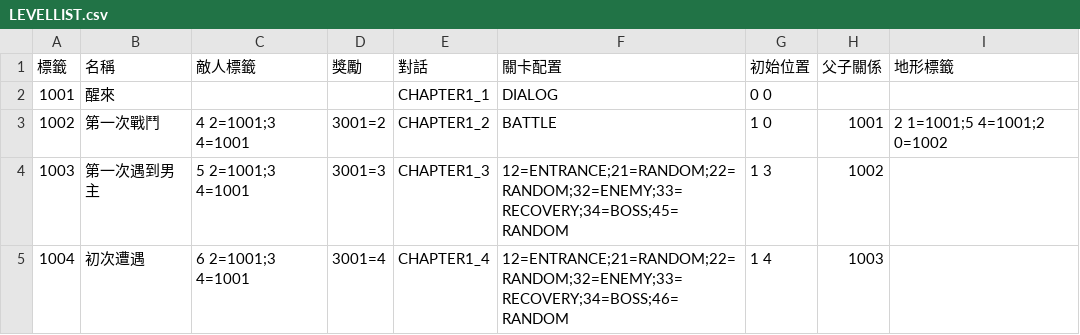
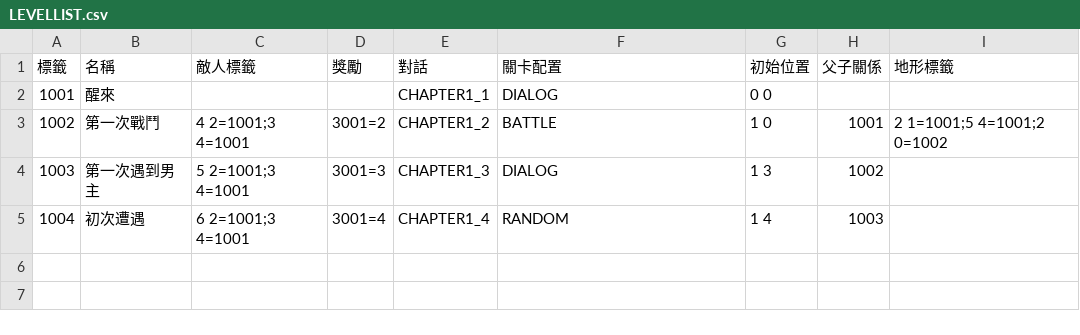
Before and after one commit to yucheng0210/Card, a CSV file: Assets/MyAssets/Data/LEVELLIST.csv, drawn as a sheet.

```diff
--- a/Assets/MyAssets/Data/LEVELLIST.csv
+++ b/Assets/MyAssets/Data/LEVELLIST.csv
@@ -3,3 +3,3 @@
 1002,第一次戰鬥,4 2=1001;3 4=1001,3001=2,CHAPTER1_2,BATTLE,1 0,1001,2 1=1001;5 4=1001;2 0=1002
-1003,第一次遇到男主,5 2=1001;3 4=1001,3001=3,CHAPTER1_3,12=ENTRANCE;21=RANDOM;22=RANDOM;32=ENEMY;33=RECOVERY;34=BOSS;45=RANDOM,1 3,1002,
-1004,初次遭遇,6 2=1001;3 4=1001,3001=4,CHAPTER1_4,12=ENTRANCE;21=RANDOM;22=RANDOM;32=ENEMY;33=RECOVERY;34=BOSS;46=RANDOM,1 4,1003,
+1003,第一次遇到男主,5 2=1001;3 4=1001,3001=3,CHAPTER1_3,DIALOG,1 3,1002,
+1004,初次遭遇,6 2=1001;3 4=1001,3001=4,CHAPTER1_4,RANDOM,1 4,1003,
```
Also changed, not shown: Assets/MyAssets/Data/CARDLIST.csv, Assets/MyAssets/Data/DialogData/CHAPTER1_1.csv, 7 other files.
